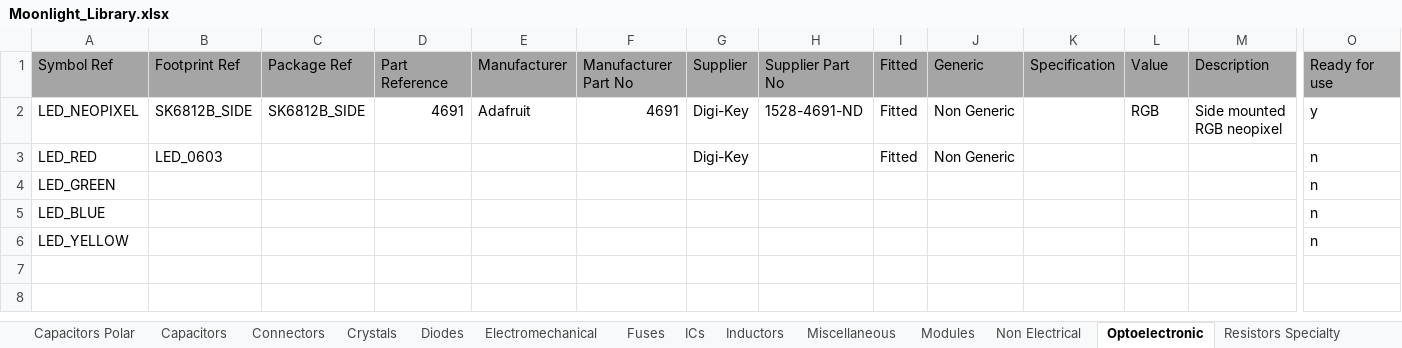
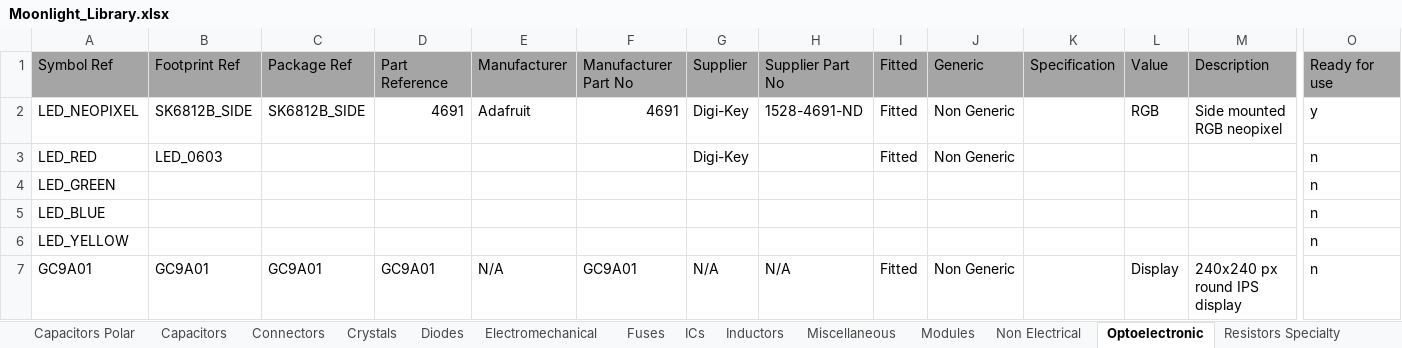
Before and after one commit to manaljosid/Moonlight_Library, an Excel workbook: Moonlight_Library.xlsx, sheet Optoelectronic, drawn as a sheet; only a part is shown, gaps mark what is left out; values as stored, in another font and other column widths than the file's, no borders; rows hold the shown columns only; the diff names each change by its address in the sheet, - before the commit and + after, or states it on an @@ line.

```diff
--- a/Moonlight_Library.xlsx (sheet Optoelectronic)
+++ b/Moonlight_Library.xlsx (sheet Optoelectronic)
+row 7: GC9A01 | GC9A01 | GC9A01 | GC9A01 | N/A | GC9A01 | N/A | N/A | Fitted | Non Generic |  | Display | 240x240 px round IPS display | n
```
Also changed, not shown: 53 other files.
